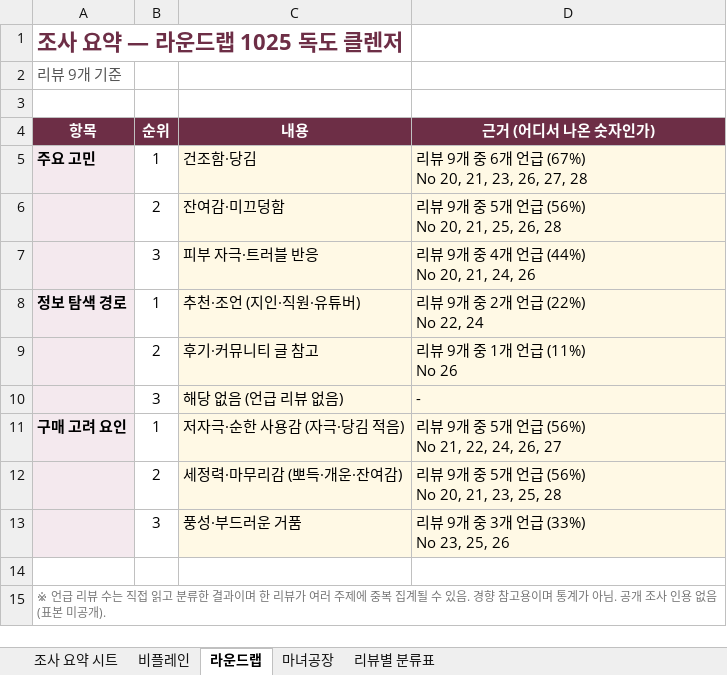
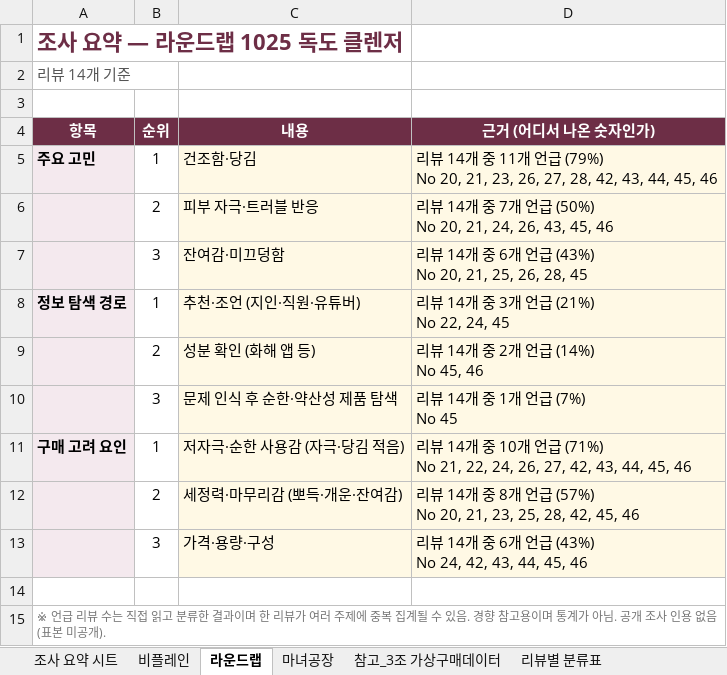
Before and after one commit to sueellen24/claude, an Excel workbook: 클렌징폼_리뷰_조사요약.xlsx, sheet 라운드랩, drawn as a sheet; values as stored, in another font and other column widths than the file's, no borders; removed rows and columns are numbered as before the commit, all else as after; ↵ is a line break in a cell; the diff names each change by its address in the sheet, - before the commit and + after, or states it on an @@ line.

```diff
--- a/클렌징폼_리뷰_조사요약.xlsx (sheet 라운드랩)
+++ b/클렌징폼_리뷰_조사요약.xlsx (sheet 라운드랩)
+sheet tab: 참고_3조 가상구매데이터
-A2 (항목): 리뷰 9개 기준
+A2 (항목): 리뷰 14개 기준
-D5 (근거 (어디서 나온 숫자인가)): 리뷰 9개 중 6개 언급 (67%) ↵ No 20, 21, 23, 26, 27, 28
+D5 (근거 (어디서 나온 숫자인가)): 리뷰 14개 중 11개 언급 (79%) ↵ No 20, 21, 23, 26, 27, 28, 42, 43, 44, 45, 46
+row 6:  | 2 | 피부 자극·트러블 반응 | 리뷰 14개 중 7개 언급 (50%) ↵ No 20, 21, 24, 26, 43, 45, 46
-B7 (순위): 2
+B7 (순위): 3
-D7 (근거 (어디서 나온 숫자인가)): 리뷰 9개 중 5개 언급 (56%) ↵ No 20, 21, 25, 26, 28
+D7 (근거 (어디서 나온 숫자인가)): 리뷰 14개 중 6개 언급 (43%) ↵ No 20, 21, 25, 26, 28, 45
-row 7:  | 3 | 피부 자극·트러블 반응 | 리뷰 9개 중 4개 언급 (44%) ↵ No 20, 21, 24, 26
-D8 (근거 (어디서 나온 숫자인가)): 리뷰 9개 중 2개 언급 (22%) ↵ No 22, 24
+D8 (근거 (어디서 나온 숫자인가)): 리뷰 14개 중 3개 언급 (21%) ↵ No 22, 24, 45
-C9 (내용): 후기·커뮤니티 글 참고
+C9 (내용): 성분 확인 (화해 앱 등)
-D9 (근거 (어디서 나온 숫자인가)): 리뷰 9개 중 1개 언급 (11%) ↵ No 26
+D9 (근거 (어디서 나온 숫자인가)): 리뷰 14개 중 2개 언급 (14%) ↵ No 45, 46
-row 10:  | 3 | 해당 없음 (언급 리뷰 없음) | -
+row 10:  | 3 | 문제 인식 후 순한·약산성 제품 탐색 | 리뷰 14개 중 1개 언급 (7%) ↵ No 45
-D11 (근거 (어디서 나온 숫자인가)): 리뷰 9개 중 5개 언급 (56%) ↵ No 21, 22, 24, 26, 27
+D11 (근거 (어디서 나온 숫자인가)): 리뷰 14개 중 10개 언급 (71%) ↵ No 21, 22, 24, 26, 27, 42, 43, 44, 45, 46
-D12 (근거 (어디서 나온 숫자인가)): 리뷰 9개 중 5개 언급 (56%) ↵ No 20, 21, 23, 25, 28
+D12 (근거 (어디서 나온 숫자인가)): 리뷰 14개 중 8개 언급 (57%) ↵ No 20, 21, 23, 25, 28, 42, 45, 46
-row 13:  | 3 | 풍성·부드러운 거품 | 리뷰 9개 중 3개 언급 (33%) ↵ No 23, 25, 26
+row 13:  | 3 | 가격·용량·구성 | 리뷰 14개 중 6개 언급 (43%) ↵ No 24, 42, 43, 44, 45, 46
```
Also changed, not shown: sheet 리뷰별 분류표, sheet 조사 요약 시트.
